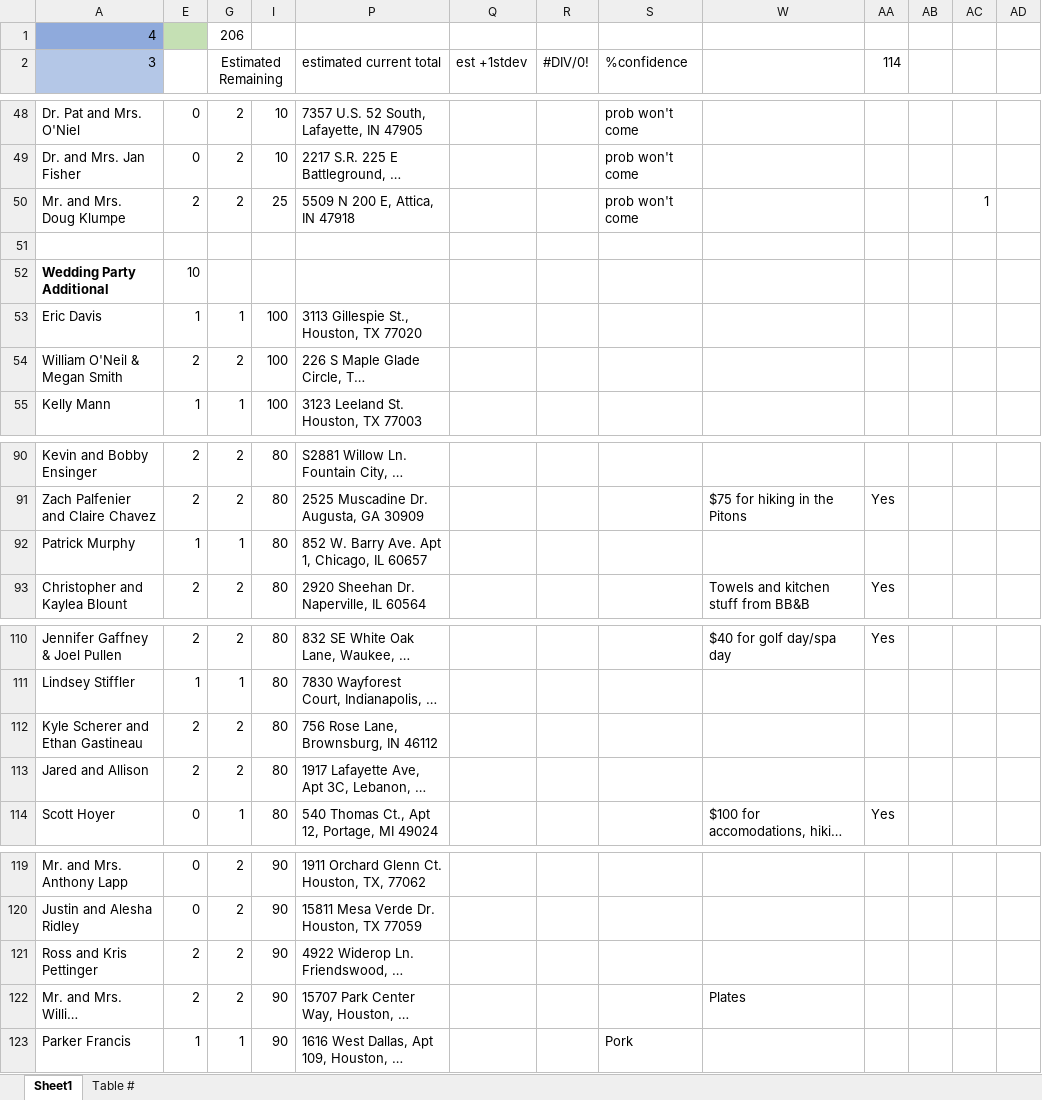
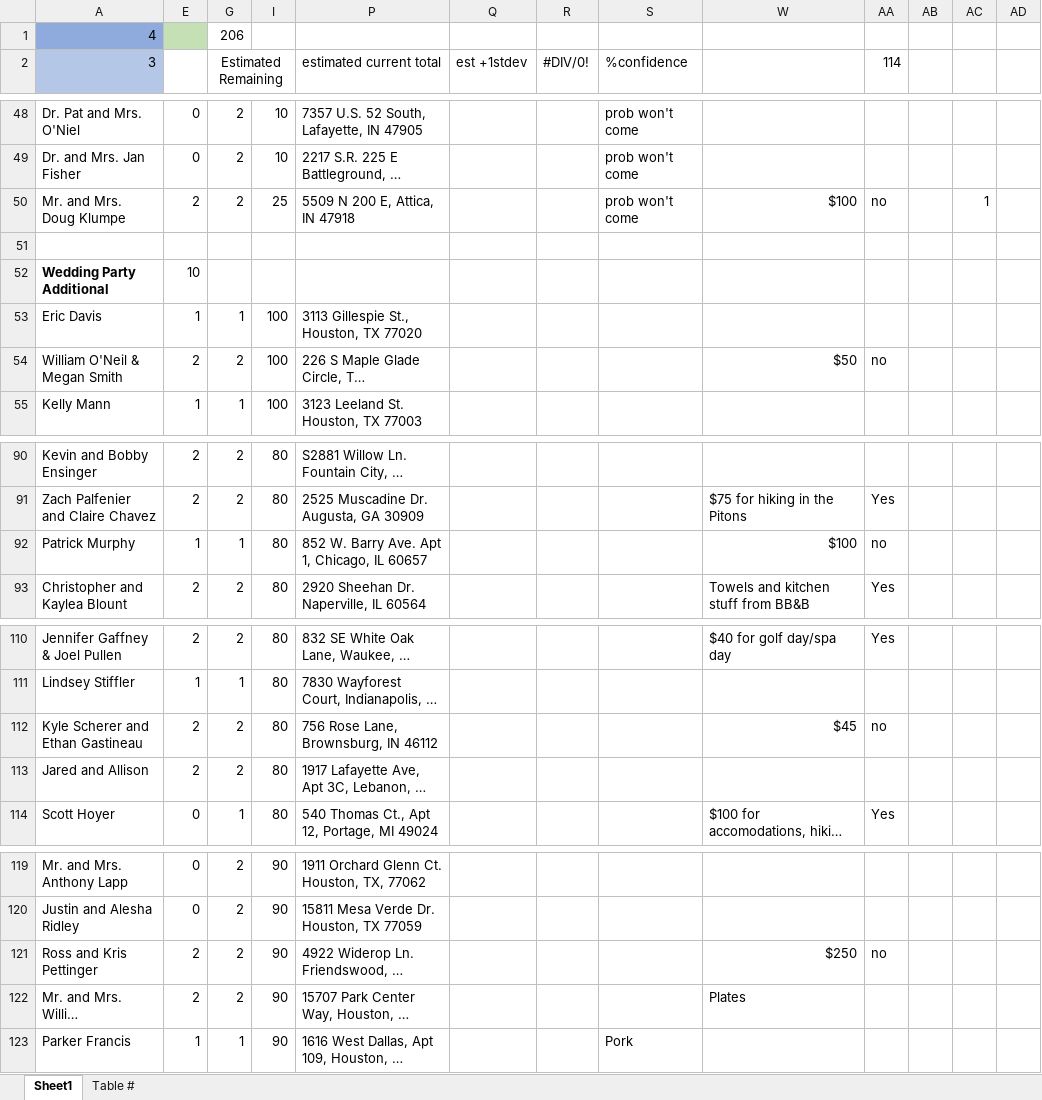
Before and after one commit to farrell49/Farrell_Garrett_Wedding, an Excel workbook: Guest_List_Invited.xlsx, sheet Sheet1, drawn as a sheet; only a part is shown, gaps mark what is left out; long unchanged cells end in …; values as stored, in another font and other column widths than the file's, no borders; conditional formats not drawn; the diff covers the shown part only; the diff names each change by its address in the sheet, - before the commit and + after, or states it on an @@ line.

```diff
--- a/Guest_List_Invited.xlsx (sheet Sheet1)
+++ b/Guest_List_Invited.xlsx (sheet Sheet1)
-W50: (empty)
+W50: $100
-AA50 (114): (empty)
+AA50 (114): no
-W54: (empty)
+W54: $50
-AA54 (114): (empty)
+AA54 (114): no
-W92: (empty)
+W92: $100
-AA92 (114): (empty)
+AA92 (114): no
-W112: (empty)
+W112: $45
-AA112 (114): (empty)
+AA112 (114): no
-W121: (empty)
+W121: $250
-AA121 (114): (empty)
+AA121 (114): no
```
Also changed, not shown: 14 edited cells elsewhere in this sheet.
